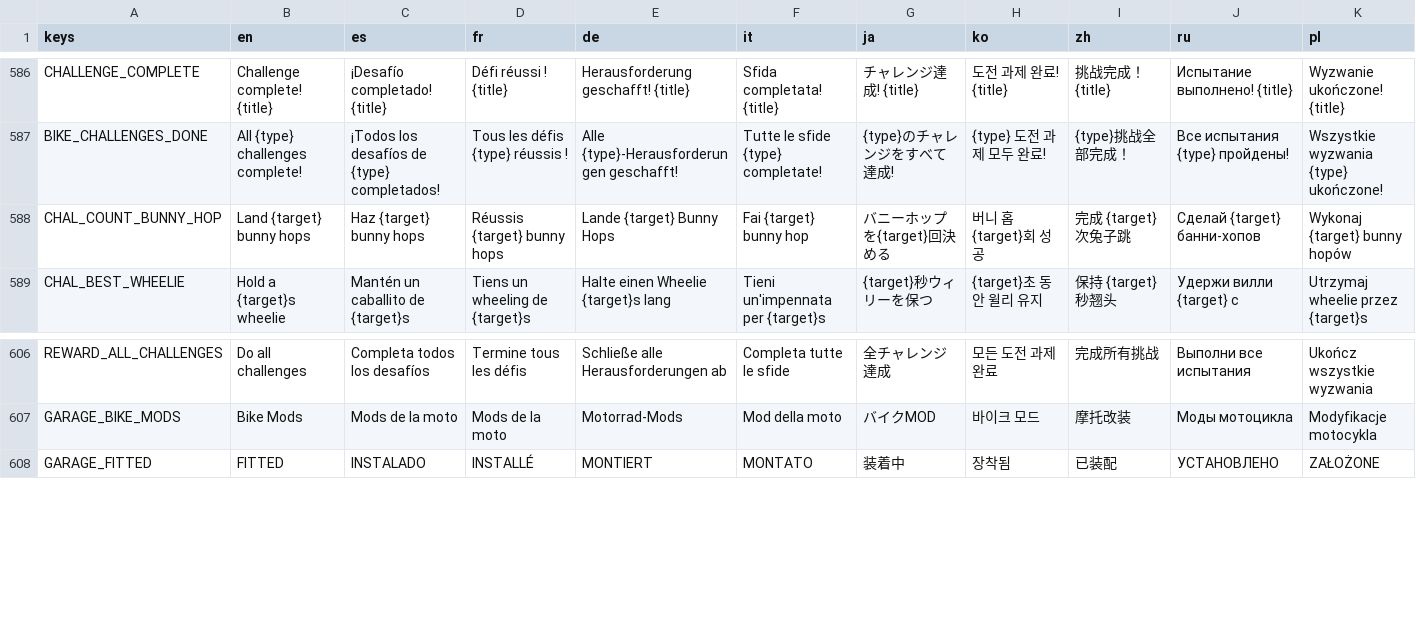
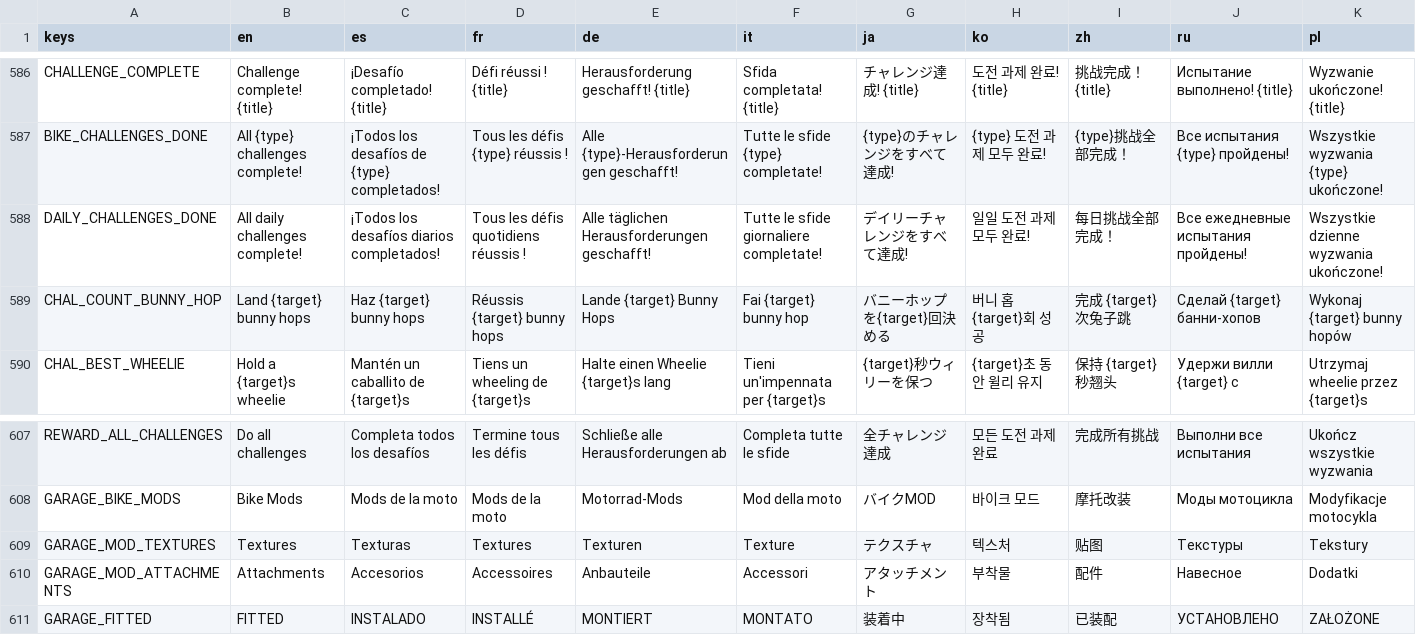
Before and after one commit to ssebs/DankNooner, a CSV file: v2/localization/localization.csv, drawn as a sheet; only a part is shown, gaps mark what is left out; the diff names each change by its address in the sheet, - before the commit and + after, or states it on an @@ line.

```diff
--- a/v2/localization/localization.csv
+++ b/v2/localization/localization.csv
+row 588: DAILY_CHALLENGES_DONE | All daily challenges complete! | ¡Todos los desafíos diarios completados! | Tous les défis quotidiens réussis ! | Alle täglichen Herausforderungen geschafft! | Tutte le sfide giornaliere completate! | デイリーチャレンジをすべて達成! | 일일 도전 과제 모두 완료! | 每日挑战全部完成！ | Все ежедневные испытания пройдены! | Wszystkie dzienne wyzwania ukończone!
+row 609: GARAGE_MOD_TEXTURES | Textures | Texturas | Textures | Texturen | Texture | テクスチャ | 텍스처 | 贴图 | Текстуры | Tekstury
+row 610: GARAGE_MOD_ATTACHMENTS | Attachments | Accesorios | Accessoires | Anbauteile | Accessori | アタッチメント | 부착물 | 配件 | Навесное | Dodatki
```
Also changed, not shown: 38 other files.
